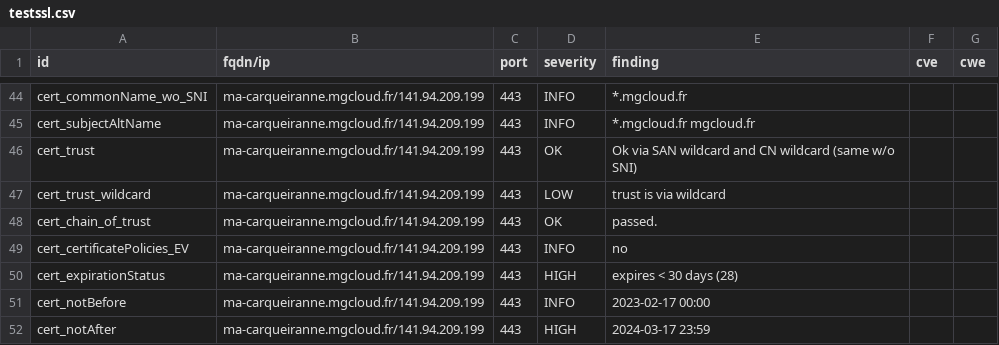
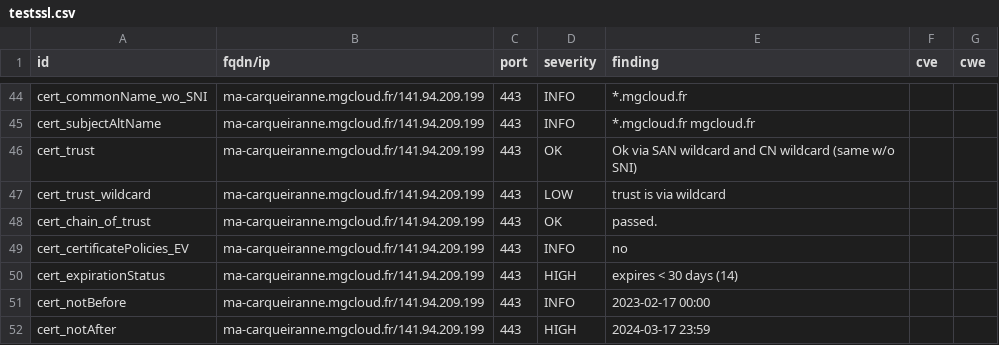
Before and after one commit to arthurzenika/dashlord-mgdis, a CSV file: results/aHR0cHM6Ly9tYS1jYXJxdWVpcmFubmUubWdjbG91ZC5mci8=/testssl.csv, drawn as a sheet; only a part is shown, gaps mark what is left out.

```diff
--- a/results/aHR0cHM6Ly9tYS1jYXJxdWVpcmFubmUubWdjbG91ZC5mci8=/testssl.csv
+++ b/results/aHR0cHM6Ly9tYS1jYXJxdWVpcmFubmUubWdjbG91ZC5mci8=/testssl.csv
@@ -49,3 +49,3 @@
 "cert_certificatePolicies_EV","ma-carqueiranne.mgcloud.fr/141.94.209.199","443","INFO","no","",""
-"cert_expirationStatus","ma-carqueiranne.mgcloud.fr/141.94.209.199","443","HIGH","expires < 30 days (28)","",""
+"cert_expirationStatus","ma-carqueiranne.mgcloud.fr/141.94.209.199","443","HIGH","expires < 30 days (14)","",""
 "cert_notBefore","ma-carqueiranne.mgcloud.fr/141.94.209.199","443","INFO","2023-02-17 00:00","",""
```
Also changed, not shown: 15 other files.
